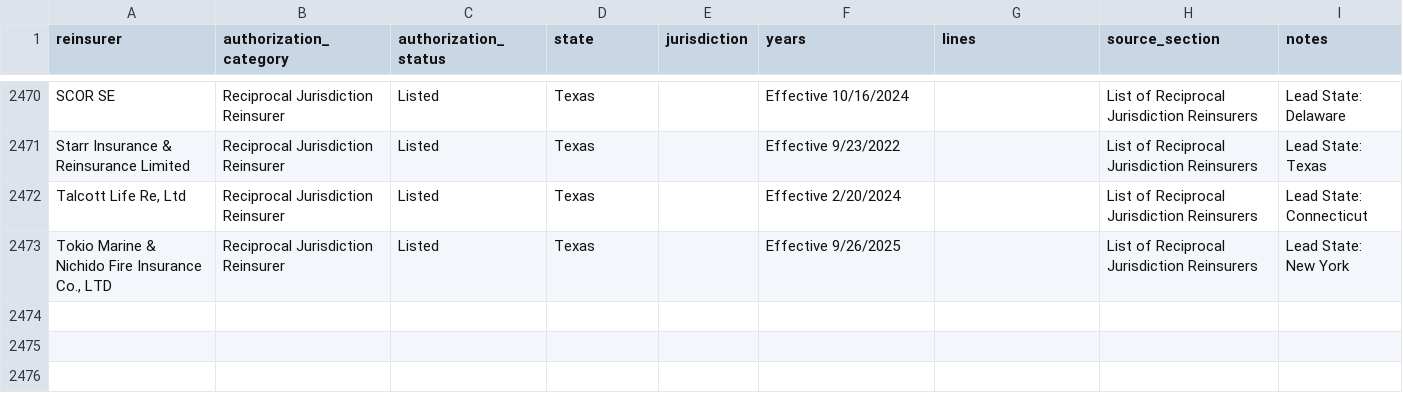
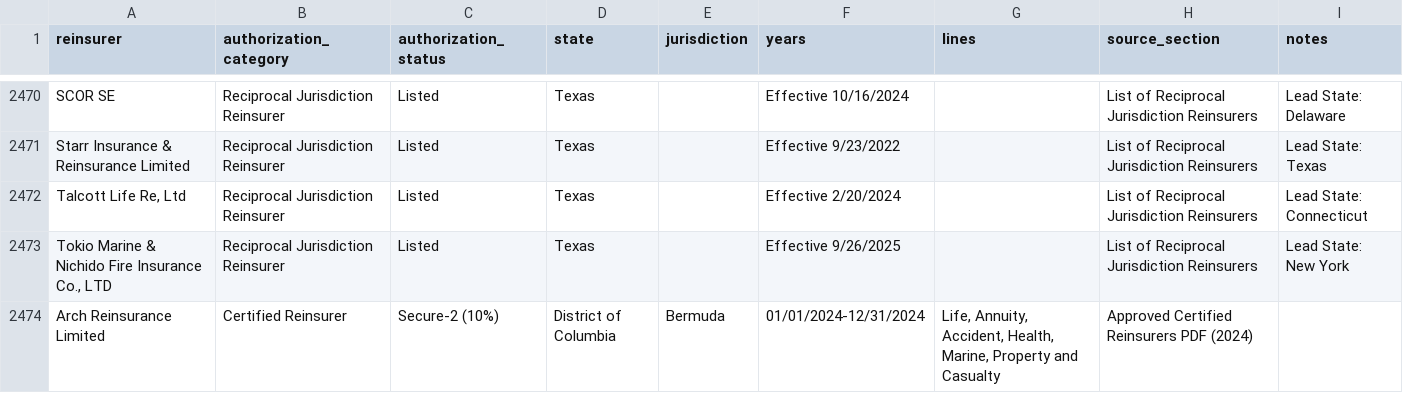
Before and after one commit to JamesLarson8/ReinsurerAuthorizationStatusScraper, a CSV file: Reinsurer_authorization_statuses.csv, drawn as a sheet; only a part is shown, gaps mark what is left out.

Commit message:
Weekly reinsurer status refresh

```diff
--- a/Reinsurer_authorization_statuses.csv
+++ b/Reinsurer_authorization_statuses.csv
@@ -2473 +2473,2 @@ Starr Insurance & Reinsurance Limited,Reciprocal Jurisdiction Reinsurer,Listed,T
 "Tokio Marine & Nichido Fire Insurance Co., LTD",Reciprocal Jurisdiction Reinsurer,Listed,Texas,,Effective 9/26/2025,,List of Reciprocal Jurisdiction Reinsurers,Lead State: New York
+Arch Reinsurance Limited,Certified Reinsurer,Secure-2 (10%),District of Columbia,Bermuda,01/01/2024-12/31/2024,"Life, Annuity, Accident, Health, Marine, Property and Casualty",Approved Certified Reinsurers PDF (2024),
```
Also changed, not shown: 1 other file.
